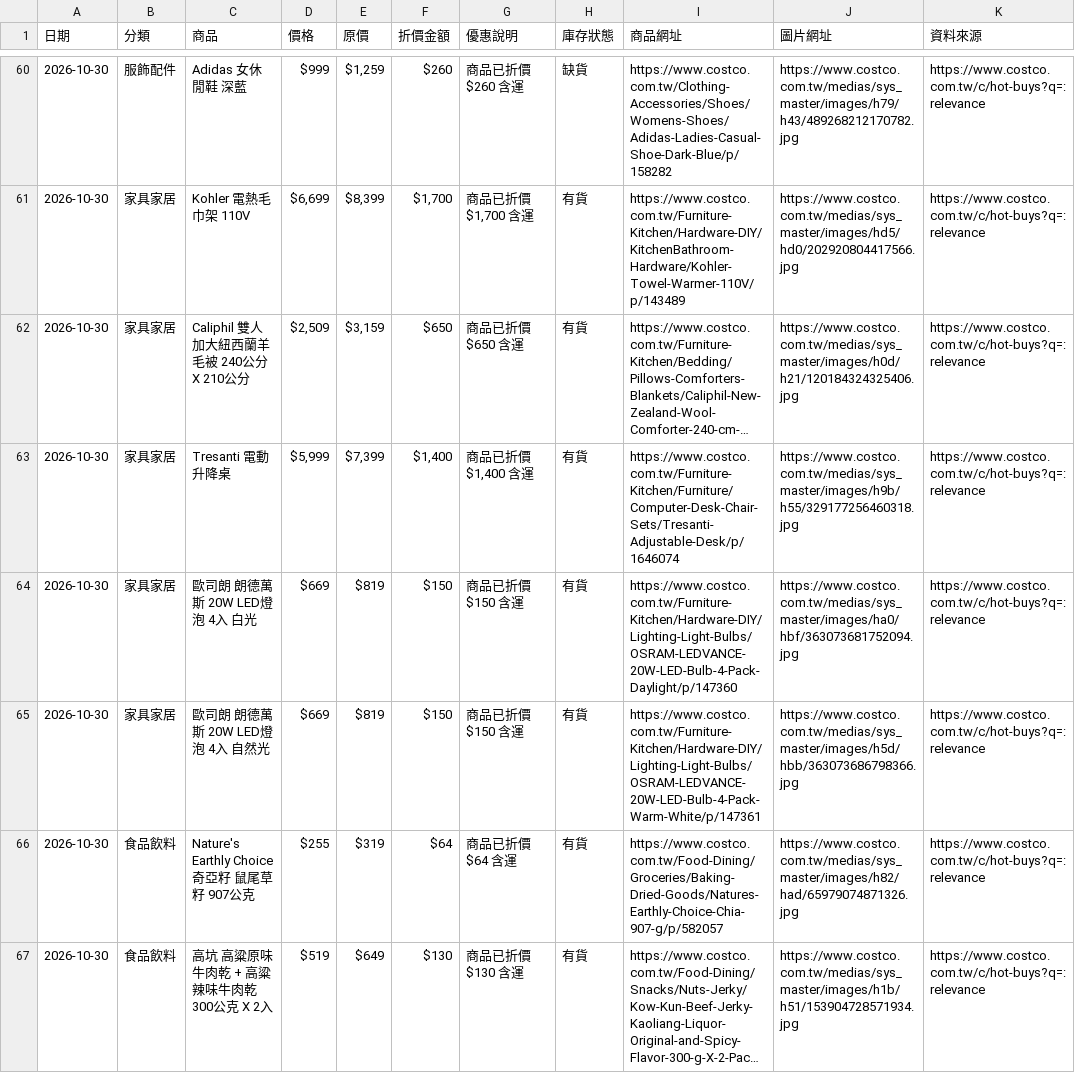
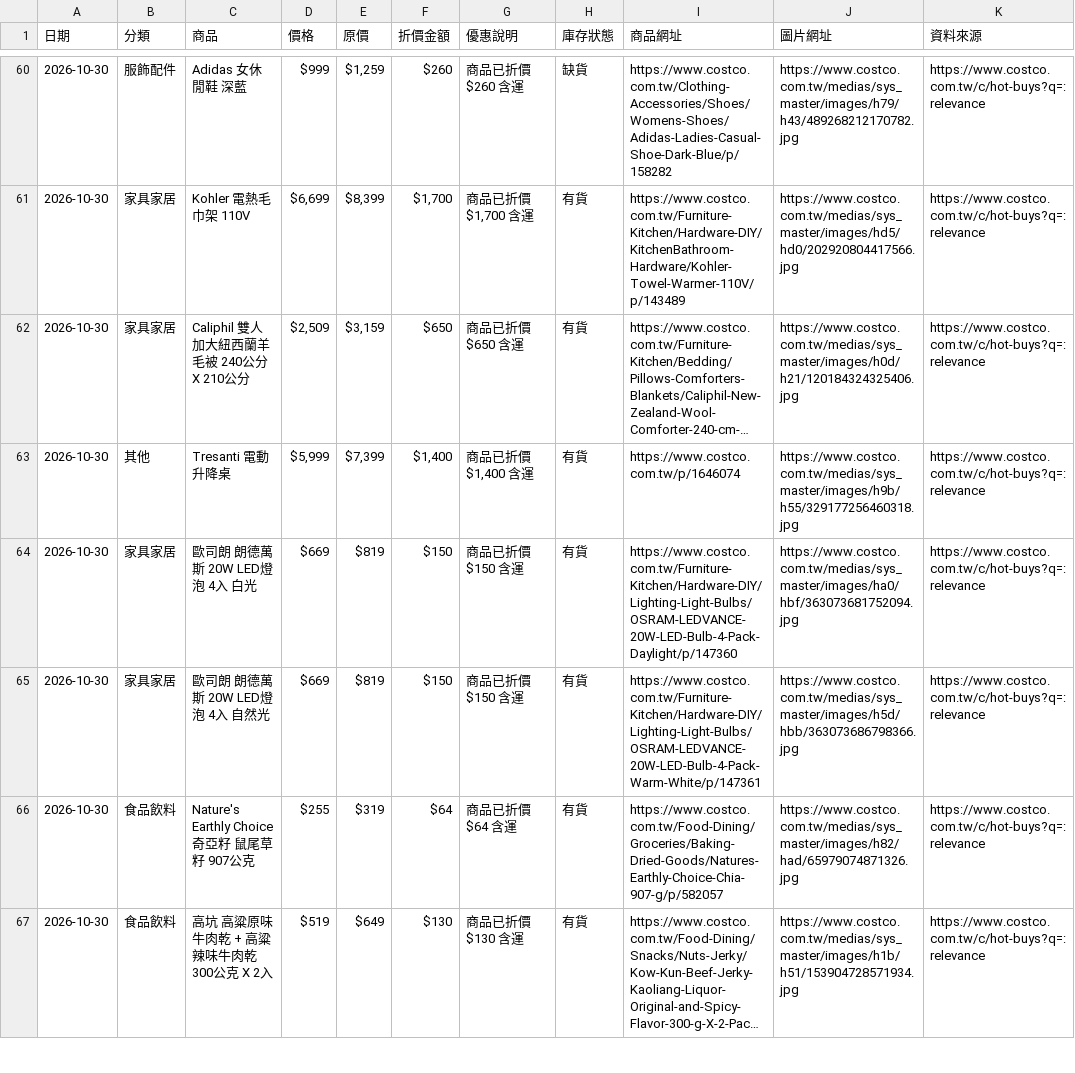
Before and after one commit to da199919-ux/costco-daily-deals, a CSV file: output/history/2026-10-30.csv, drawn as a sheet; only a part is shown, gaps mark what is left out; long unchanged cells end in …; the diff covers the shown part only; the diff names each change by its address in the sheet, - before the commit and + after, or states it on an @@ line.

```diff
--- a/output/history/2026-10-30.csv
+++ b/output/history/2026-10-30.csv
-B63 (分類): 家具家居
+B63 (分類): 其他
-I63 (商品網址): https://www.costco.com.tw/Furniture-Kitchen/Furniture/Computer-Desk-Chair-Sets/Tresanti-Adjustable-Desk/p/1646074
+I63 (商品網址): https://www.costco.com.tw/p/1646074
```
Also changed, not shown: 9 added rows, 4 removed rows, 1 moved row and 22 edited cells elsewhere in this file, output/latest.csv, 4 other files.
